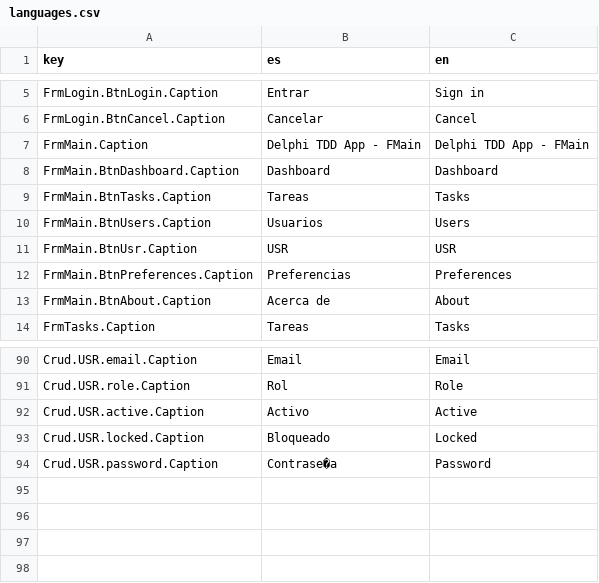
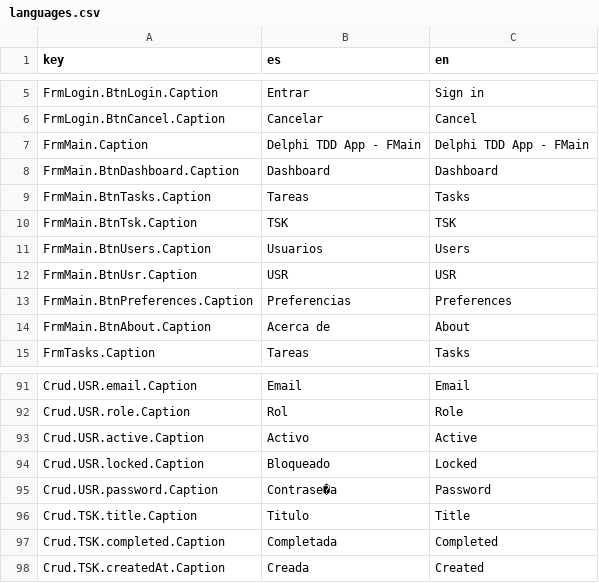
Before and after one commit to jjfalcon/codex_TodoApp, a CSV file: src/App.Win/languages.csv, drawn as a sheet; only a part is shown, gaps mark what is left out.

Commit message:
Agregar servicio de preferencias, CRUD generico de tareas, tests y docs

```diff
--- a/src/App.Win/languages.csv
+++ b/src/App.Win/languages.csv
@@ -9,2 +9,3 @@ FrmMain.BtnDashboard.Caption,Dashboard,Dashboard
 FrmMain.BtnTasks.Caption,Tareas,Tasks
+FrmMain.BtnTsk.Caption,TSK,TSK
 FrmMain.BtnUsers.Caption,Usuarios,Users
@@ -94 +95,4 @@ Crud.USR.locked.Caption,Bloqueado,Locked
 Crud.USR.password.Caption,Contrase�a,Password
+Crud.TSK.title.Caption,Titulo,Title
+Crud.TSK.completed.Caption,Completada,Completed
+Crud.TSK.createdAt.Caption,Creada,Created
```
Also changed, not shown: 16 other files.
